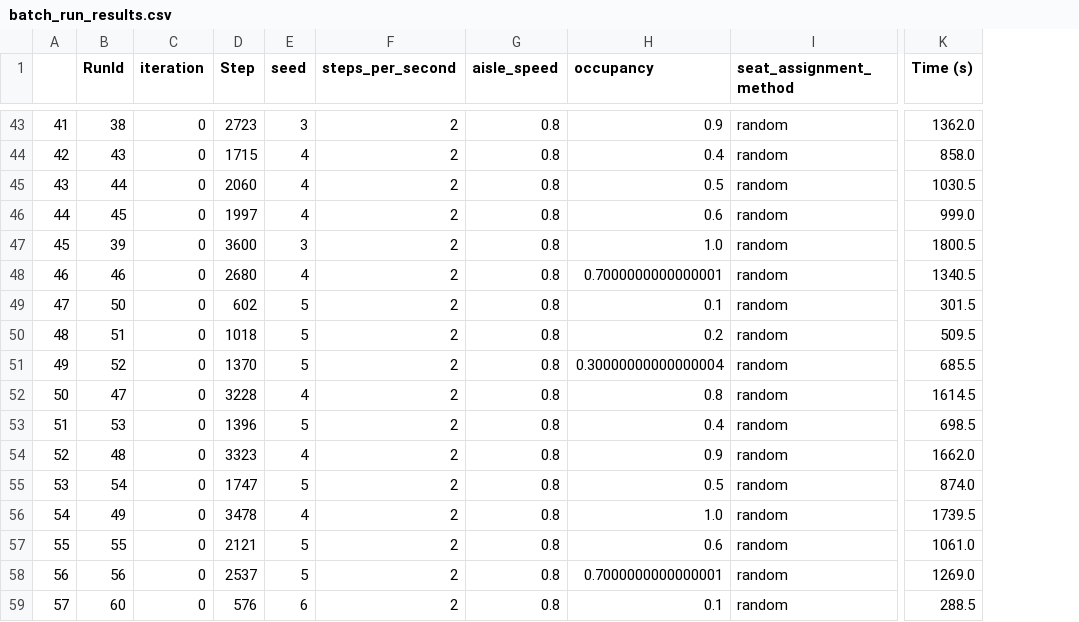
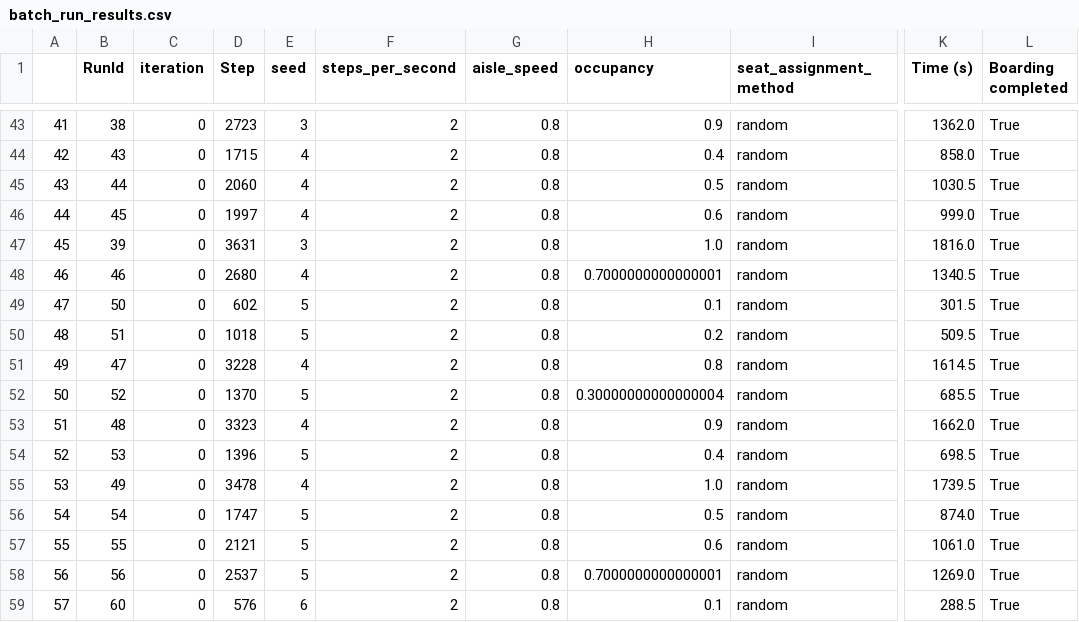
Before and after one commit to seijispieker/Airplane-Boarding-Model, a CSV file: results/batch_run_results.csv, drawn as a sheet; only a part is shown, gaps mark what is left out; the diff covers the shown part only; the diff names each change by its address in the sheet, - before the commit and + after, or states it on an @@ line.

Commit message:
Boarding completed

```diff
--- a/results/batch_run_results.csv
+++ b/results/batch_run_results.csv
+column L (Boarding completed), rows 43-59: all True
-D47 (Step): 3600
+D47 (Step): 3631
-K47 (Time (s)): 1800.5
+K47 (Time (s)): 1816.0
-B51 (RunId): 52
+B51 (RunId): 47
-D51 (Step): 1370
+D51 (Step): 3228
-E51 (seed): 5
+E51 (seed): 4
-H51 (occupancy): 0.30000000000000004
+H51 (occupancy): 0.8
-K51 (Time (s)): 685.5
+K51 (Time (s)): 1614.5
-B52 (RunId): 47
+B52 (RunId): 52
-D52 (Step): 3228
+D52 (Step): 1370
-E52 (seed): 4
+E52 (seed): 5
-H52 (occupancy): 0.8
+H52 (occupancy): 0.30000000000000004
-K52 (Time (s)): 1614.5
+K52 (Time (s)): 685.5
-B53 (RunId): 53
+B53 (RunId): 48
-D53 (Step): 1396
+D53 (Step): 3323
-E53 (seed): 5
+E53 (seed): 4
-H53 (occupancy): 0.4
+H53 (occupancy): 0.9
-K53 (Time (s)): 698.5
+K53 (Time (s)): 1662.0
-B54 (RunId): 48
+B54 (RunId): 53
-D54 (Step): 3323
+D54 (Step): 1396
-E54 (seed): 4
+E54 (seed): 5
-H54 (occupancy): 0.9
+H54 (occupancy): 0.4
-K54 (Time (s)): 1662.0
+K54 (Time (s)): 698.5
-B55 (RunId): 54
+B55 (RunId): 49
-D55 (Step): 1747
+D55 (Step): 3478
-E55 (seed): 5
+E55 (seed): 4
-H55 (occupancy): 0.5
+H55 (occupancy): 1.0
-K55 (Time (s)): 874.0
+K55 (Time (s)): 1739.5
-B56 (RunId): 49
+B56 (RunId): 54
-D56 (Step): 3478
+D56 (Step): 1747
-E56 (seed): 4
+E56 (seed): 5
-H56 (occupancy): 1.0
+H56 (occupancy): 0.5
-K56 (Time (s)): 1739.5
+K56 (Time (s)): 874.0
```
Also changed, not shown: 124 edited cells elsewhere in this file, 2 other files.
